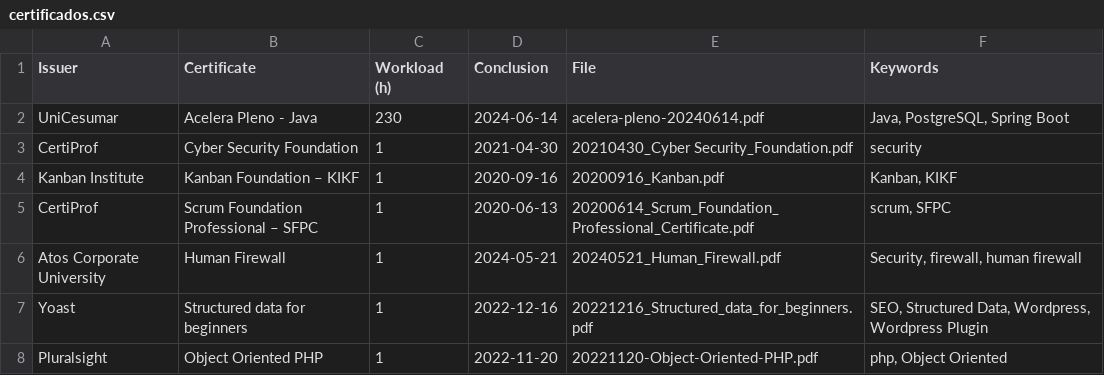
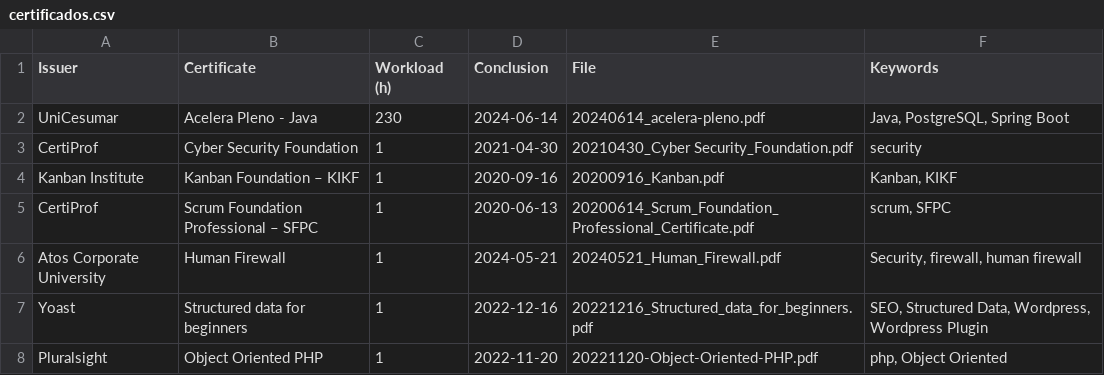
Before and after one commit to georgemaia/certificados-repo, a CSV file: files/certificados.csv, drawn as a sheet; only a part is shown.

Commit message:
certificado acelera pleno java

```diff
--- a/files/certificados.csv
+++ b/files/certificados.csv
@@ -1,3 +1,3 @@
 Issuer,Certificate,Workload (h),Conclusion,File,Keywords
-UniCesumar,Acelera Pleno - Java,230,2024-06-14,acelera-pleno-20240614.pdf,"Java, PostgreSQL, Spring Boot"
+UniCesumar,Acelera Pleno - Java,230,2024-06-14,20240614_acelera-pleno.pdf,"Java, PostgreSQL, Spring Boot"
 CertiProf,Cyber Security Foundation,1,2021-04-30,20210430_Cyber Security_Foundation.pdf,security
```
Also changed, not shown: 2 other files.
